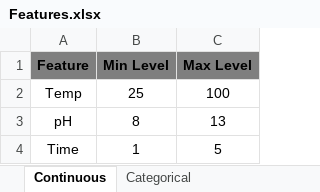
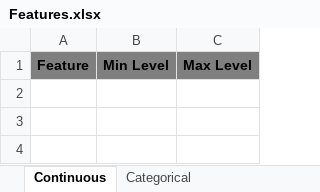
Before and after one commit to mfvhidalgo/Auto_DoE, an Excel workbook: src/Features.xlsx, sheet Continuous, drawn as a sheet; values as stored, in another font and other column widths than the file's, no borders; the diff names each change by its address in the sheet, - before the commit and + after, or states it on an @@ line.

```diff
--- a/src/Features.xlsx (sheet Continuous)
+++ b/src/Features.xlsx (sheet Continuous)
-row 2: Temp | 25 | 100
-row 3: pH | 8 | 13
-row 4: Time | 1 | 5
```
Also changed, not shown: sheet Categorical, 8 other files.
